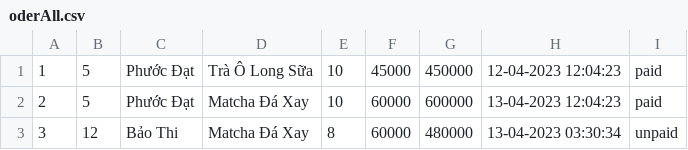
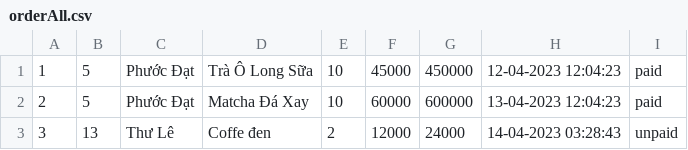
Before and after one commit to hacongbang174/CaseStudy-Module2, a CSV file: src/main/data/orderAll.csv (was src/main/data/oderAll.csv), drawn as a sheet.

```diff
--- a/src/main/data/oderAll.csv
+++ b/src/main/data/orderAll.csv
@@ -2,2 +2,2 @@
 2,5,Phước Đạt,Matcha Đá Xay,10,60000,600000,13-04-2023 12:04:23,paid
-3,12,Bảo Thi,Matcha Đá Xay,8,60000,480000,13-04-2023 03:30:34,unpaid
+3,13,Thư Lê,Coffe đen,2,12000,24000,14-04-2023 03:28:43,unpaid
```
Also changed, not shown: src/main/data/food.csv, 24 other files.
